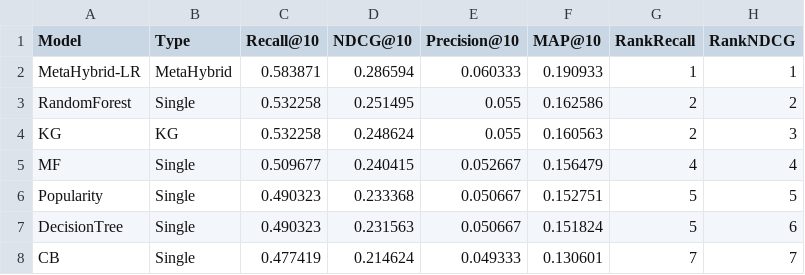
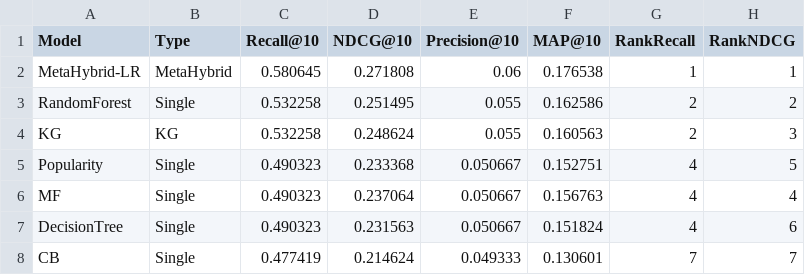
Before and after one commit to Khanh-4/Personalised-Learning-Recommendation-System, a CSV file: results/summary.csv, drawn as a sheet.

```diff
--- a/results/summary.csv
+++ b/results/summary.csv
@@ -1,8 +1,8 @@
 Model,Type,Recall@10,NDCG@10,Precision@10,MAP@10,RankRecall,RankNDCG
-MetaHybrid-LR,MetaHybrid,0.583871,0.286594,0.060333,0.190933,1,1
+MetaHybrid-LR,MetaHybrid,0.580645,0.271808,0.06,0.176538,1,1
 RandomForest,Single,0.532258,0.251495,0.055,0.162586,2,2
 KG,KG,0.532258,0.248624,0.055,0.160563,2,3
-MF,Single,0.509677,0.240415,0.052667,0.156479,4,4
-Popularity,Single,0.490323,0.233368,0.050667,0.152751,5,5
-DecisionTree,Single,0.490323,0.231563,0.050667,0.151824,5,6
+Popularity,Single,0.490323,0.233368,0.050667,0.152751,4,5
+MF,Single,0.490323,0.237064,0.050667,0.156763,4,4
+DecisionTree,Single,0.490323,0.231563,0.050667,0.151824,4,6
 CB,Single,0.477419,0.214624,0.049333,0.130601,7,7
```
Also changed, not shown: results/bandit_param_sweep.csv, results/summary_basic.csv, 8 other files.
